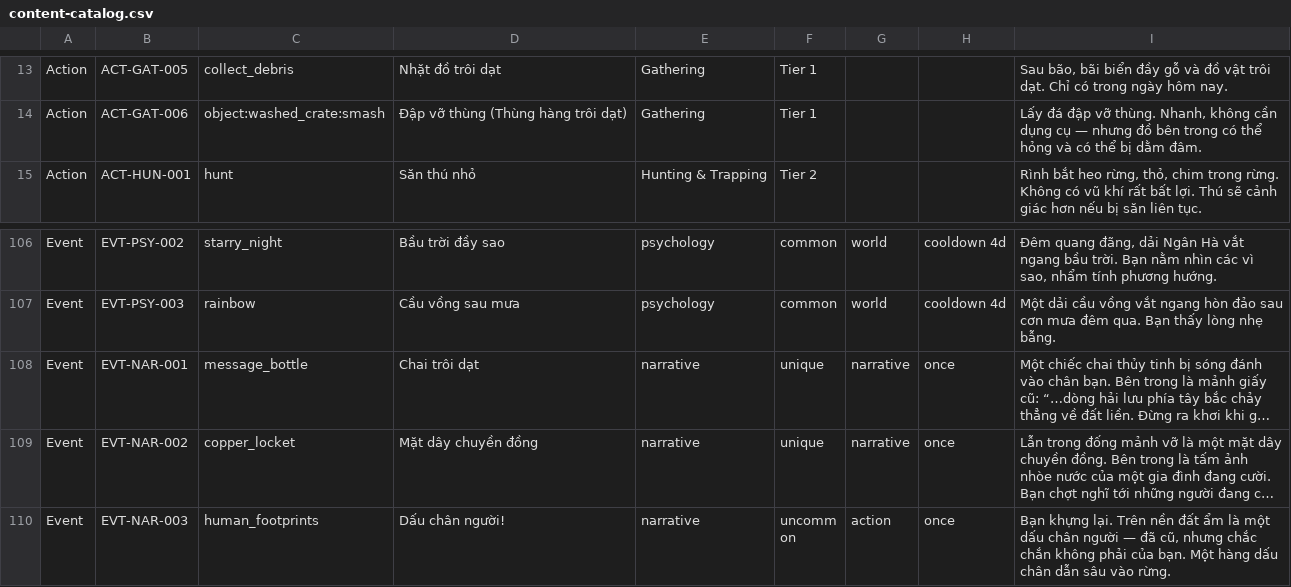
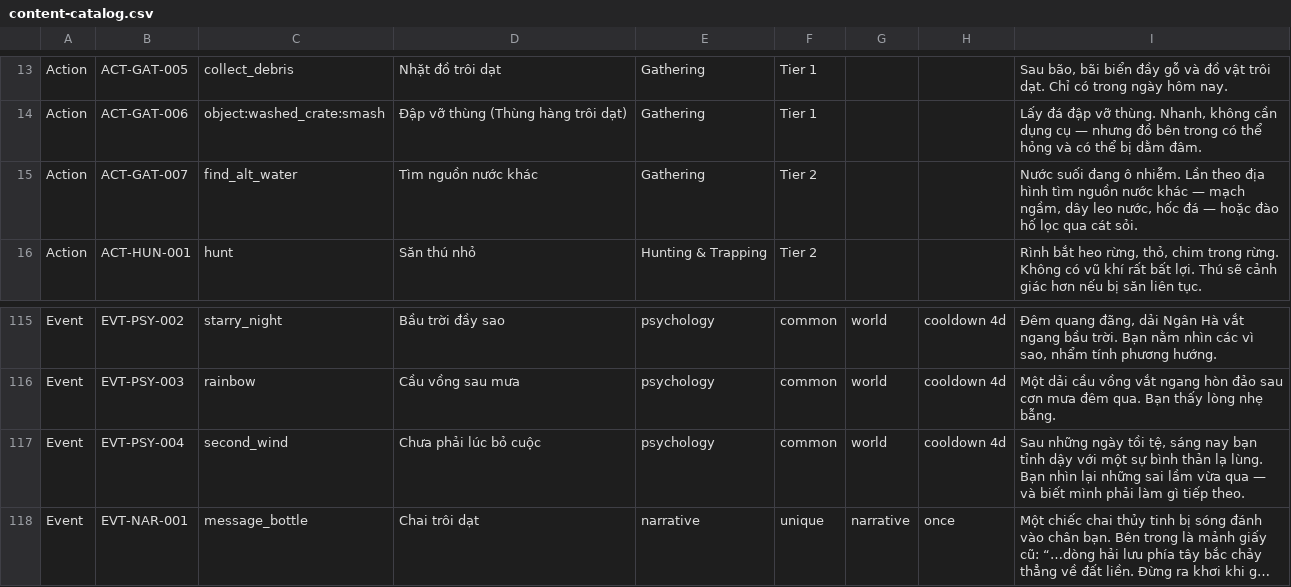
Before and after one commit to tuandat1811/rollToSurvive, a CSV file: docs/content-catalog.csv, drawn as a sheet; only a part is shown, gaps mark what is left out; the shorter side is filled out with more unchanged rows; long unchanged cells end in …; the diff covers the shown part only; the diff names each change by its address in the sheet, - before the commit and + after, or states it on an @@ line.

```diff
--- a/docs/content-catalog.csv
+++ b/docs/content-catalog.csv
+row 15: Action | ACT-GAT-007 | find_alt_water | Tìm nguồn nước khác | Gathering | Tier 2 |  |  | Nước suối đang ô nhiễm. Lần theo địa hình tìm nguồn nước khác — mạch ngầm, dây leo nước, hốc đá — hoặc đào hố lọc qua cát sỏi.
+row 117: Event | EVT-PSY-004 | second_wind | Chưa phải lúc bỏ cuộc | psychology | common | world | cooldown 4d | Sau những ngày tồi tệ, sáng nay bạn tỉnh dậy với một sự bình thản lạ lùng. Bạn nhìn lại những sai lầm vừa qua — và biết mình phải làm gì tiếp theo.
```
Also changed, not shown: 8 added rows and 8 edited cells elsewhere in this file, 20 other files.
